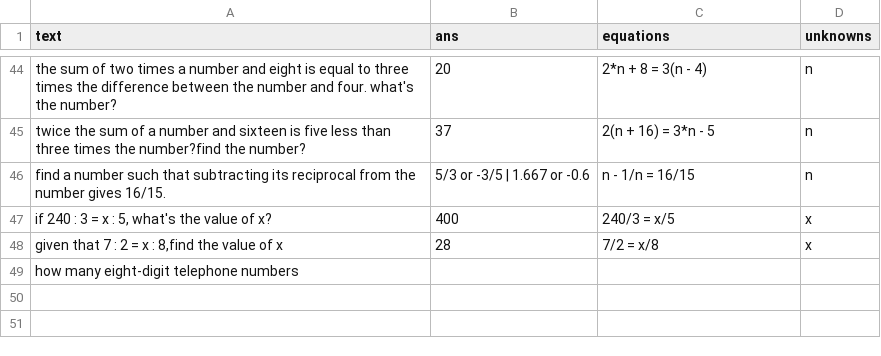
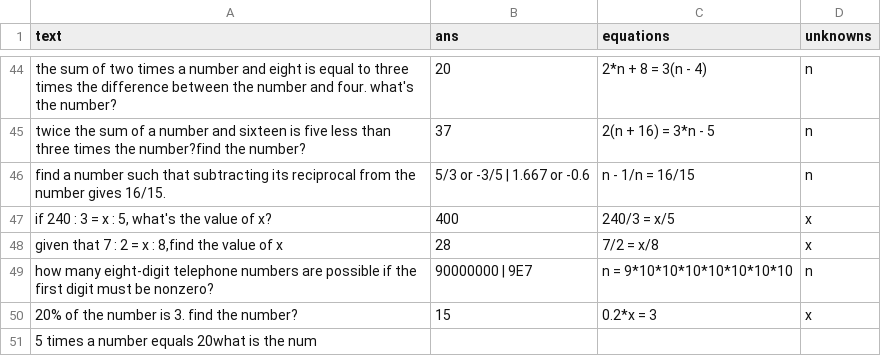
Before and after one commit to feint5k/Advanced-MathWordProblem-Solver, a CSV file: 2_Data_cleaning/cleaned_data_examples/uncleaned_dolphin_data.csv, drawn as a sheet; only a part is shown, gaps mark what is left out.

```diff
--- a/2_Data_cleaning/cleaned_data_examples/uncleaned_dolphin_data.csv
+++ b/2_Data_cleaning/cleaned_data_examples/uncleaned_dolphin_data.csv
@@ -48,2 +48,4 @@ find a number such that subtracting its reciprocal from the number gives 16/15.,
 "given that 7 : 2 = x : 8,find the value of x",28,7/2 = x/8,x
-how many eight-digit telephone numbers
+how many eight-digit telephone numbers are possible if the first digit must be nonzero?,90000000 | 9E7,n = 9*10*10*10*10*10*10*10,n
+20% of the number is 3. find the number?,15,0.2*x = 3,x
+5 times a number equals 20what is the num
```
